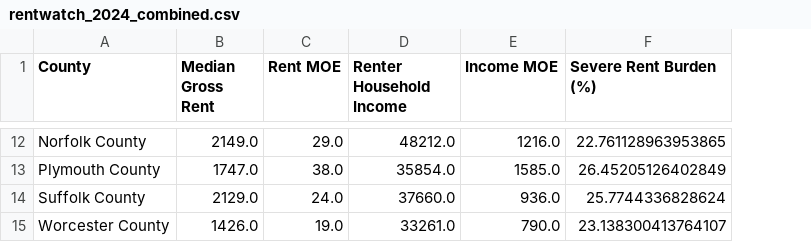
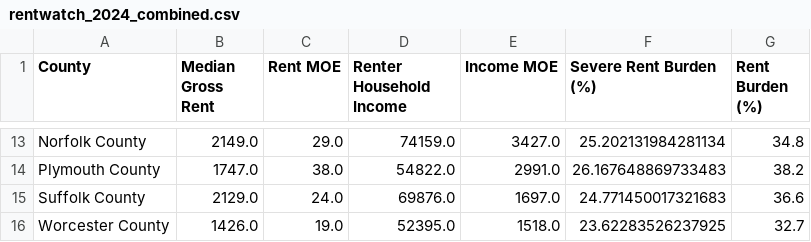
Before and after one commit to zahrahasnat-bit/RentWatch---Lite, a CSV file: rentwatch_2024_combined.csv, drawn as a sheet; only a part is shown, gaps mark what is left out; addresses are those after the commit; the diff covers the shown part only; the diff names each change by its address in the sheet, - before the commit and + after, or states it on an @@ line.

```diff
--- a/rentwatch_2024_combined.csv
+++ b/rentwatch_2024_combined.csv
+column G (Rent Burden (%)), rows 13-16: 34.8 | 38.2 | 36.6 | 32.7
-D13 (Renter Household Income): 48212.0
+D13 (Renter Household Income): 74159.0
-E13 (Income MOE): 1216.0
+E13 (Income MOE): 3427.0
-F13 (Severe Rent Burden (%)): 22.761128963953865
+F13 (Severe Rent Burden (%)): 25.202131984281134
-D14 (Renter Household Income): 35854.0
+D14 (Renter Household Income): 54822.0
-E14 (Income MOE): 1585.0
+E14 (Income MOE): 2991.0
-F14 (Severe Rent Burden (%)): 26.45205126402849
+F14 (Severe Rent Burden (%)): 26.167648869733483
-D15 (Renter Household Income): 37660.0
+D15 (Renter Household Income): 69876.0
-E15 (Income MOE): 936.0
+E15 (Income MOE): 1697.0
-F15 (Severe Rent Burden (%)): 25.7744336828624
+F15 (Severe Rent Burden (%)): 24.771450017321683
-D16 (Renter Household Income): 33261.0
+D16 (Renter Household Income): 52395.0
-E16 (Income MOE): 790.0
+E16 (Income MOE): 1518.0
-F16 (Severe Rent Burden (%)): 23.138300413764107
+F16 (Severe Rent Burden (%)): 23.62283526237925
```
Also changed, not shown: 1 added row and 30 edited cells elsewhere in this file, cleaned_median_gross_rent_2024.csv, cleaned_renter_household_income_2024.csv, 6 other files.
